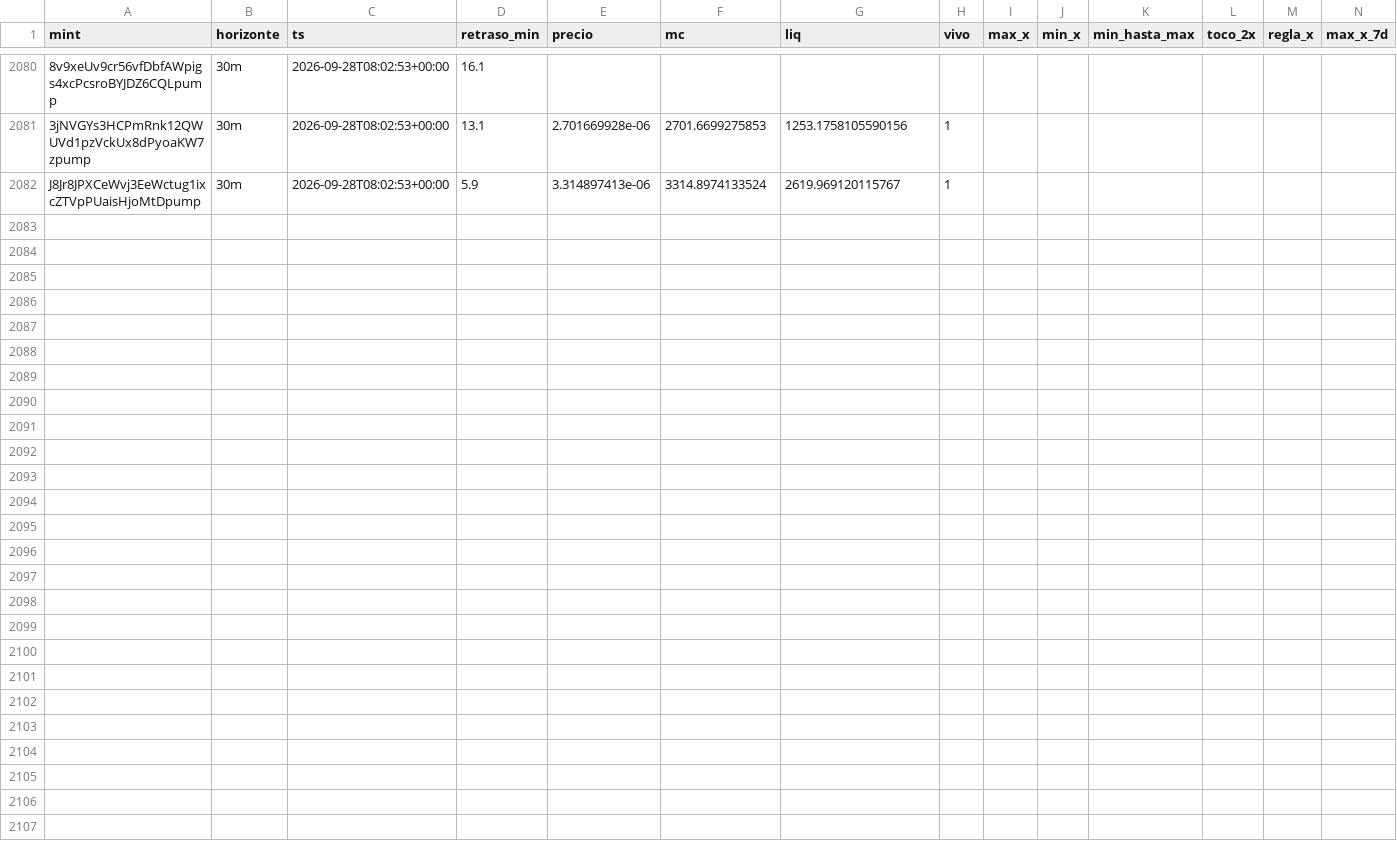
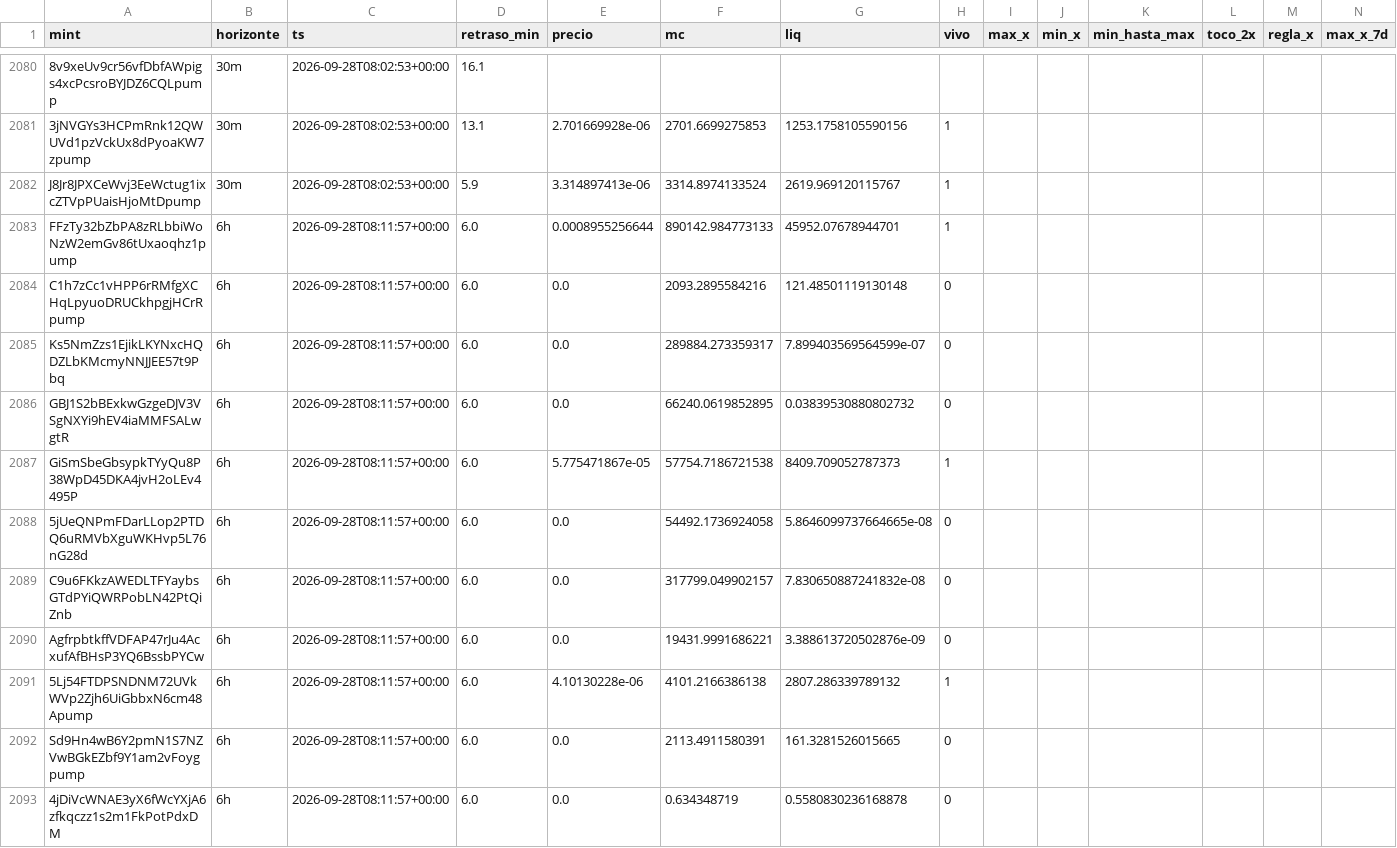
Before and after one commit to eriphelo15/An-lisis-cuantitativo, a CSV file: seguimiento.csv, drawn as a sheet; only a part is shown, gaps mark what is left out; rows hold the shown columns only; the diff covers the shown part only; the diff names each change by its address in the sheet, - before the commit and + after, or states it on an @@ line.

```diff
--- a/seguimiento.csv
+++ b/seguimiento.csv
+row 2083: FFzTy32bZbPA8zRLbbiWoNzW2emGv86tUxaoqhz1pump | 6h | 2026-09-28T08:11:57+00:00 | 6.0 | 0.0008955256644 | 890142.984773133 | 45952.07678944701 | 1
+row 2084: C1h7zCc1vHPP6rRMfgXCHqLpyuoDRUCkhpgjHCrRpump | 6h | 2026-09-28T08:11:57+00:00 | 6.0 | 0.0 | 2093.2895584216 | 121.48501119130148 | 0
+row 2085: Ks5NmZzs1EjikLKYNxcHQDZLbKMcmyNNJJEE57t9Pbq | 6h | 2026-09-28T08:11:57+00:00 | 6.0 | 0.0 | 289884.273359317 | 7.899403569564599e-07 | 0
+row 2086: GBJ1S2bBExkwGzgeDJV3VSgNXYi9hEV4iaMMFSALwgtR | 6h | 2026-09-28T08:11:57+00:00 | 6.0 | 0.0 | 66240.0619852895 | 0.03839530880802732 | 0
+row 2087: GiSmSbeGbsypkTYyQu8P38WpD45DKA4jvH2oLEv4495P | 6h | 2026-09-28T08:11:57+00:00 | 6.0 | 5.775471867e-05 | 57754.7186721538 | 8409.709052787373 | 1
+row 2088: 5jUeQNPmFDarLLop2PTDQ6uRMVbXguWKHvp5L76nG28d | 6h | 2026-09-28T08:11:57+00:00 | 6.0 | 0.0 | 54492.1736924058 | 5.8646099737664665e-08 | 0
+row 2089: C9u6FKkzAWEDLTFYaybsGTdPYiQWRPobLN42PtQiZnb | 6h | 2026-09-28T08:11:57+00:00 | 6.0 | 0.0 | 317799.049902157 | 7.830650887241832e-08 | 0
+row 2090: AgfrpbtkffVDFAP47rJu4AcxufAfBHsP3YQ6BssbPYCw | 6h | 2026-09-28T08:11:57+00:00 | 6.0 | 0.0 | 19431.9991686221 | 3.388613720502876e-09 | 0
+row 2091: 5Lj54FTDPSNDNM72UVkWVp2Zjh6UiGbbxN6cm48Apump | 6h | 2026-09-28T08:11:57+00:00 | 6.0 | 4.10130228e-06 | 4101.2166386138 | 2807.286339789132 | 1
+row 2092: Sd9Hn4wB6Y2pmN1S7NZVwBGkEZbf9Y1am2vFoygpump | 6h | 2026-09-28T08:11:57+00:00 | 6.0 | 0.0 | 2113.4911580391 | 161.3281526015665 | 0
+row 2093: 4jDiVcWNAE3yX6fWcYXjA6zfkqczz1s2m1FkPotPdxDM | 6h | 2026-09-28T08:11:57+00:00 | 6.0 | 0.0 | 0.634348719 | 0.5580830236168878 | 0
```
Also changed, not shown: 11 added rows elsewhere in this file, alertas.csv, 2 other files.
